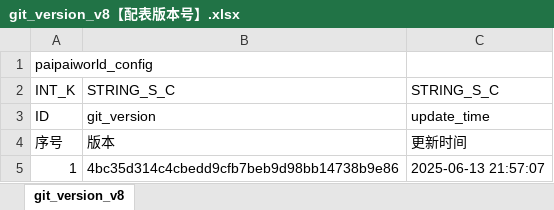
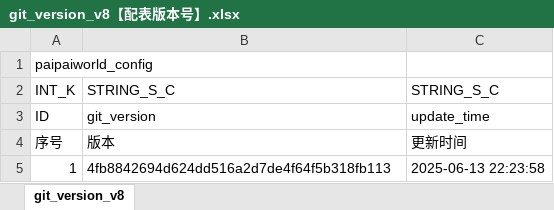
Before and after one commit to chensusu123/myfirsthub, an Excel workbook: servers/maze_main_server/conf.d/data/git_version_v8【配表版本号】.xlsx, sheet git_version_v8, drawn as a sheet; values as stored, in another font and other column widths than the file's, no borders; the diff names each change by its address in the sheet, - before the commit and + after, or states it on an @@ line.

```diff
--- a/servers/maze_main_server/conf.d/data/git_version_v8【配表版本号】.xlsx (sheet git_version_v8)
+++ b/servers/maze_main_server/conf.d/data/git_version_v8【配表版本号】.xlsx (sheet git_version_v8)
-B5: 4bc35d314c4cbedd9cfb7beb9d98bb14738b9e86
+B5: 4fb8842694d624dd516a2d7de4f64f5b318fb113
-C5: 2025-06-13 21:57:07
+C5: 2025-06-13 22:23:58
```
Also changed, not shown: servers/maze_main_server/conf.d/data/doll_map_puzzle_new_v8【人偶-地图数据-新解谜】.xlsx, 1 other file.
